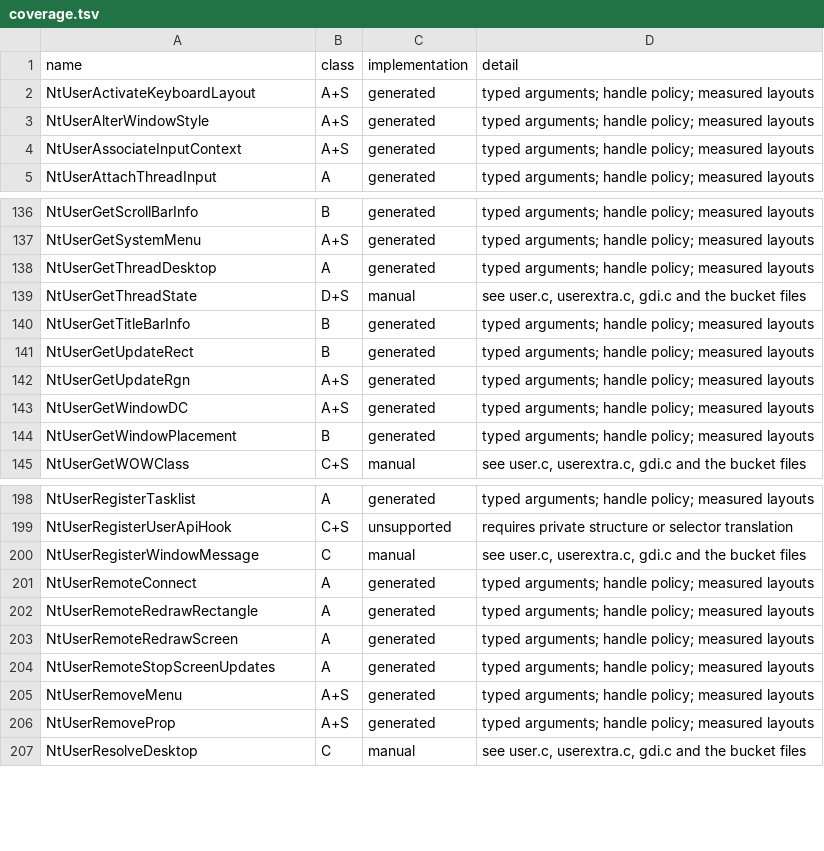
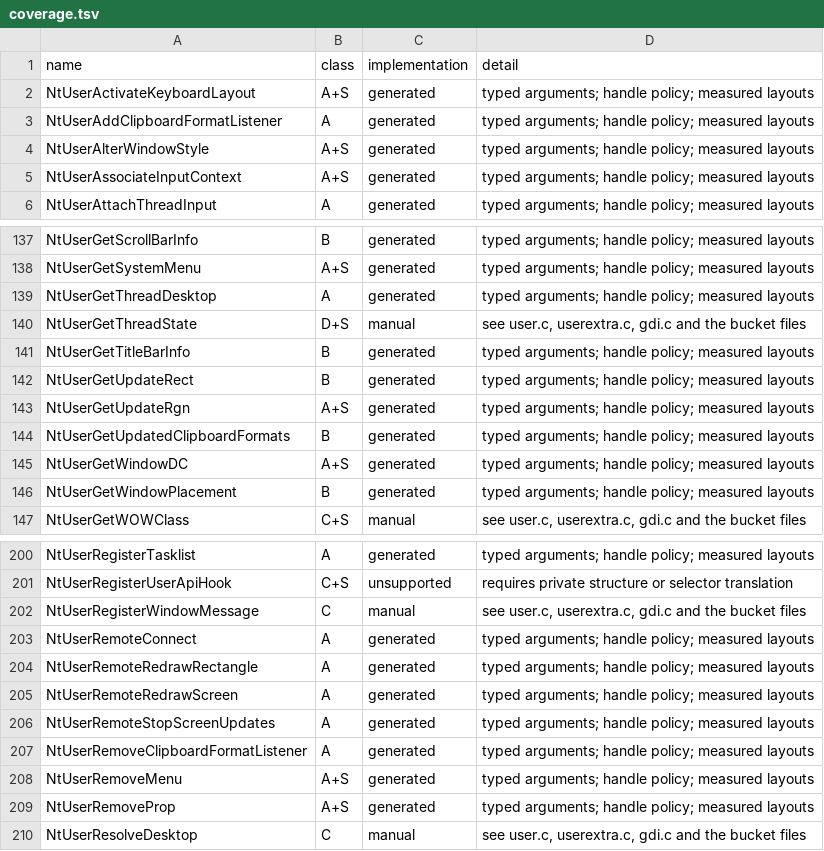
Before and after one commit to tomassrnka/reactos, a TSV file: dll/wow64win/coverage.tsv, drawn as a sheet; only a part is shown, gaps mark what is left out.

```diff
--- a/dll/wow64win/coverage.tsv
+++ b/dll/wow64win/coverage.tsv
@@ -2,2 +2,3 @@ name	class	implementation	detail
 NtUserActivateKeyboardLayout	A+S	generated	typed arguments; handle policy; measured layouts
+NtUserAddClipboardFormatListener	A	generated	typed arguments; handle policy; measured layouts
 NtUserAlterWindowStyle	A+S	generated	typed arguments; handle policy; measured layouts
@@ -142,2 +143,3 @@ NtUserGetUpdateRect	B	generated	typed arguments; handle policy; measured layouts
 NtUserGetUpdateRgn	A+S	generated	typed arguments; handle policy; measured layouts
+NtUserGetUpdatedClipboardFormats	B	generated	typed arguments; handle policy; measured layouts
 NtUserGetWindowDC	A+S	generated	typed arguments; handle policy; measured layouts
@@ -204,2 +206,3 @@ NtUserRemoteRedrawScreen	A	generated	typed arguments; handle policy; measured la
 NtUserRemoteStopScreenUpdates	A	generated	typed arguments; handle policy; measured layouts
+NtUserRemoveClipboardFormatListener	A	generated	typed arguments; handle policy; measured layouts
 NtUserRemoveMenu	A+S	generated	typed arguments; handle policy; measured layouts
```
Also changed, not shown: dll/wow64win/catalog/userA.tsv, dll/wow64win/catalog/userB.tsv, 11 other files.
